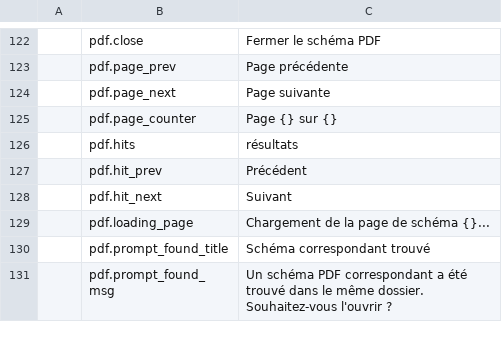
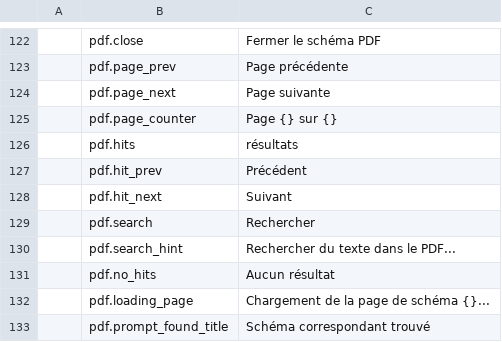
Before and after one commit to elbuit/BoardViewCraft, a TSV file: crates/ui-egui/src/i18n/fr.tsv, drawn as a sheet; only a part is shown, gaps mark what is left out; the shorter side is filled out with more unchanged rows.

Commit message:
feat(pdf): add text search box to the schematic panel

```diff
--- a/crates/ui-egui/src/i18n/fr.tsv
+++ b/crates/ui-egui/src/i18n/fr.tsv
@@ -128,2 +128,5 @@
 	pdf.hit_next	Suivant
+	pdf.search	Rechercher
+	pdf.search_hint	Rechercher du texte dans le PDF...
+	pdf.no_hits	Aucun résultat
 	pdf.loading_page	Chargement de la page de schéma {}...
```
Also changed, not shown: crates/ui-egui/src/i18n/ca.tsv, crates/ui-egui/src/i18n/de.tsv, 7 other files.
